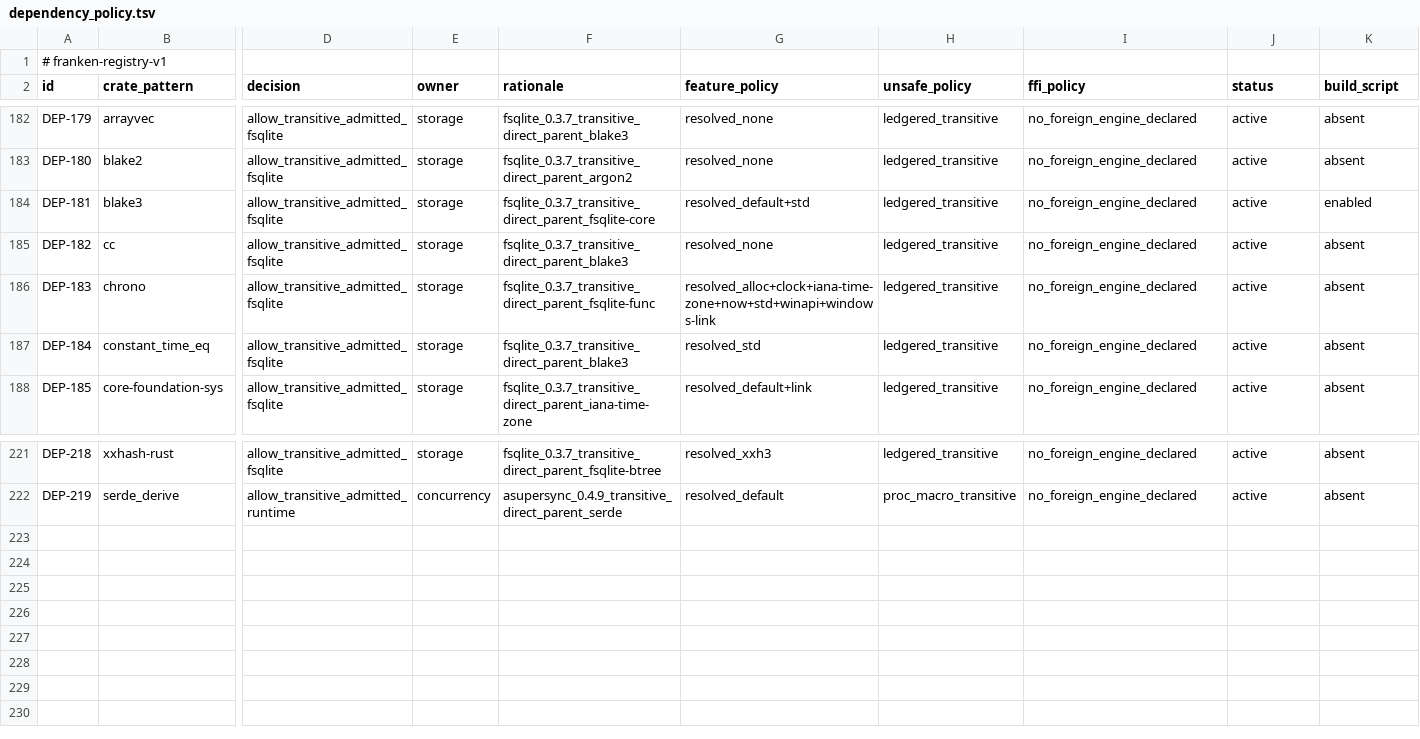
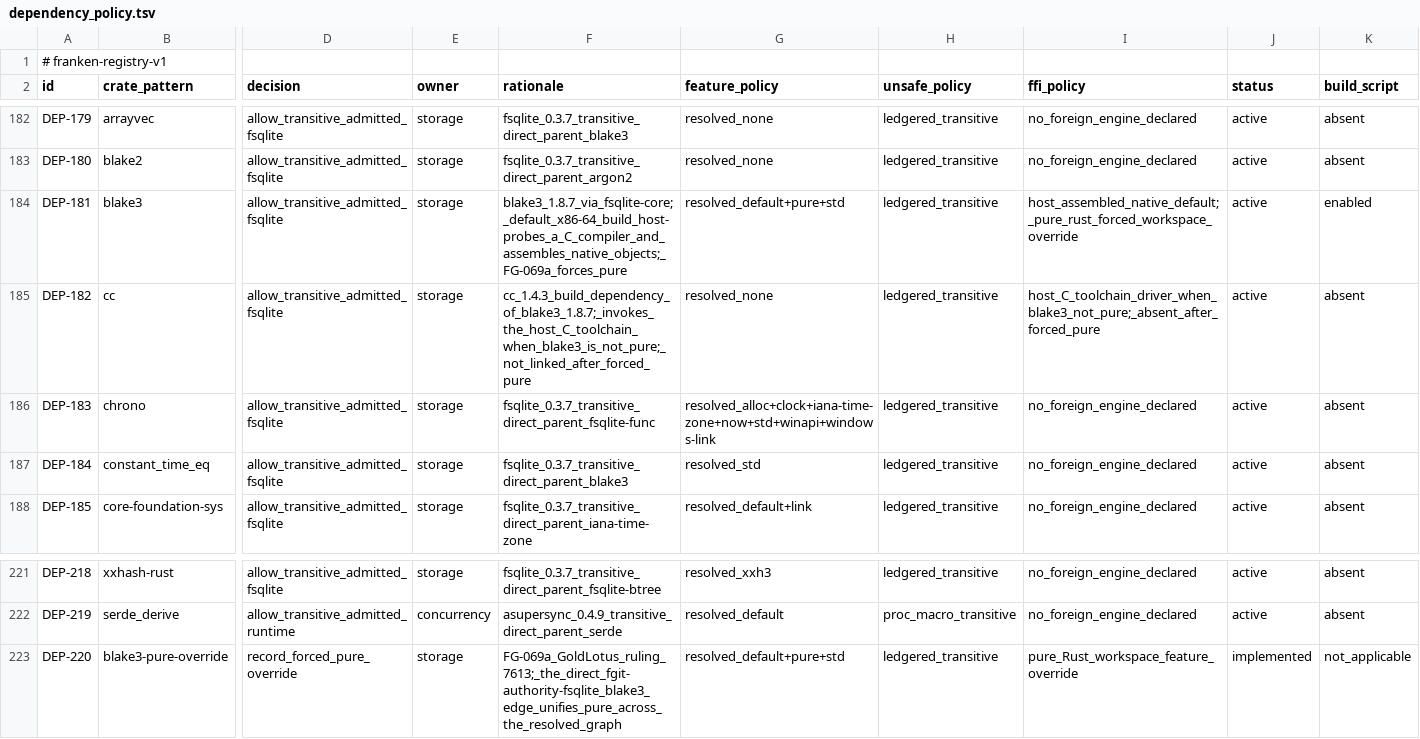
Before and after one commit to Dicklesworthstone/frankengit, a TSV file: registries/dependency_policy.tsv, drawn as a sheet; only a part is shown, gaps mark what is left out; rows hold the shown columns only; the diff names each change by its address in the sheet, - before the commit and + after, or states it on an @@ line.

Commit message:
frankengit-ru6j: record BLAKE3 forced-pure policy

```diff
--- a/registries/dependency_policy.tsv
+++ b/registries/dependency_policy.tsv
-F184 (rationale): fsqlite_0.3.7_transitive_direct_parent_fsqlite-core
+F184 (rationale): blake3_1.8.7_via_fsqlite-core;_default_x86-64_build_host-probes_a_C_compiler_and_assembles_native_objects;_FG-069a_forces_pure
-G184 (feature_policy): resolved_default+std
+G184 (feature_policy): resolved_default+pure+std
-I184 (ffi_policy): no_foreign_engine_declared
+I184 (ffi_policy): host_assembled_native_default;_pure_rust_forced_workspace_override
-F185 (rationale): fsqlite_0.3.7_transitive_direct_parent_blake3
+F185 (rationale): cc_1.4.3_build_dependency_of_blake3_1.8.7;_invokes_the_host_C_toolchain_when_blake3_is_not_pure;_not_linked_after_forced_pure
-I185 (ffi_policy): no_foreign_engine_declared
+I185 (ffi_policy): host_C_toolchain_driver_when_blake3_not_pure;_absent_after_forced_pure
+row 223: DEP-220 | blake3-pure-override | record_forced_pure_override | storage | FG-069a_GoldLotus_ruling_7613;_the_direct_fgit-authority-fsqlite_blake3_edge_unifies_pure_across_the_resolved_graph | resolved_default+pure+std | ledgered_transitive | pure_Rust_workspace_feature_override | implemented | not_applicable
```
